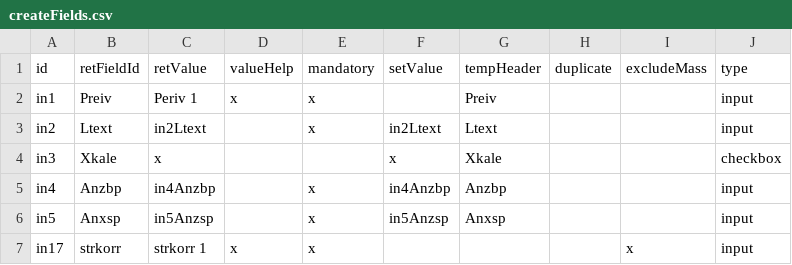
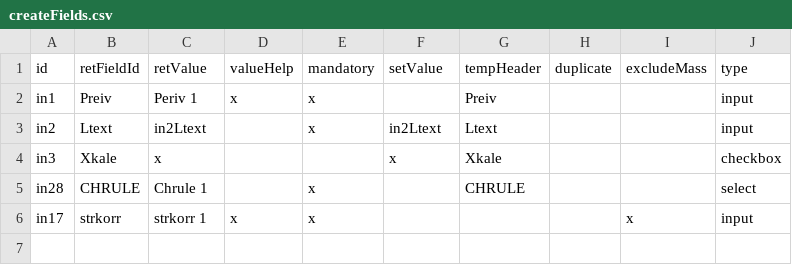
Before and after one commit to Teniente-dan/nu.xx.xxxx, a CSV file: fieldBuilder/createFields.csv, drawn as a sheet.

Commit message:
dist with flowname; update fieldbuilder with select; template gets name from promp; update readme; create select; mass download termpalte first

```diff
--- a/fieldBuilder/createFields.csv
+++ b/fieldBuilder/createFields.csv
@@ -4,4 +4,3 @@ in2,Ltext,in2Ltext,,x,in2Ltext,Ltext,,,input
 in3,Xkale,x,,,x,Xkale,,,checkbox
-in4,Anzbp,in4Anzbp,,x,in4Anzbp,Anzbp,,,input
-in5,Anxsp,in5Anzsp,,x,in5Anzsp,Anxsp,,,input
+in28,CHRULE,Chrule 1,,x,,CHRULE,,,select
 in17,strkorr,strkorr 1,x,x,,,,x,input
```
Also changed, not shown: 10 other files.
